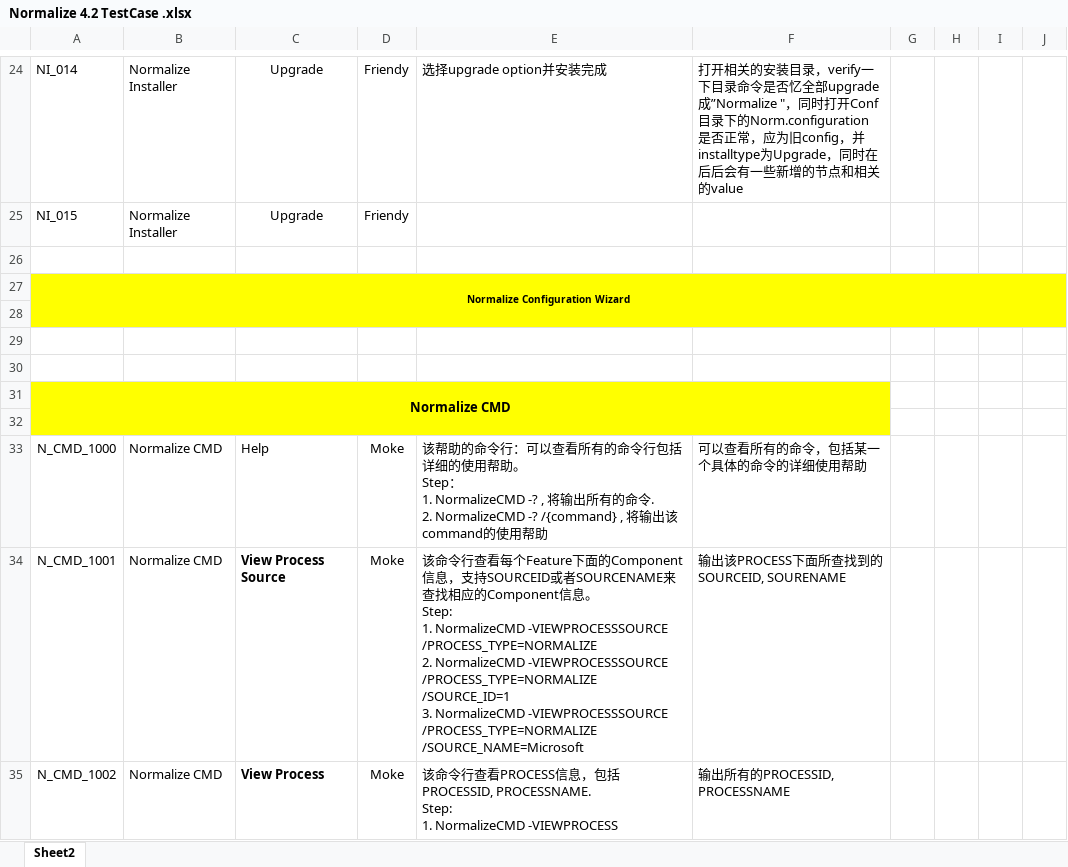
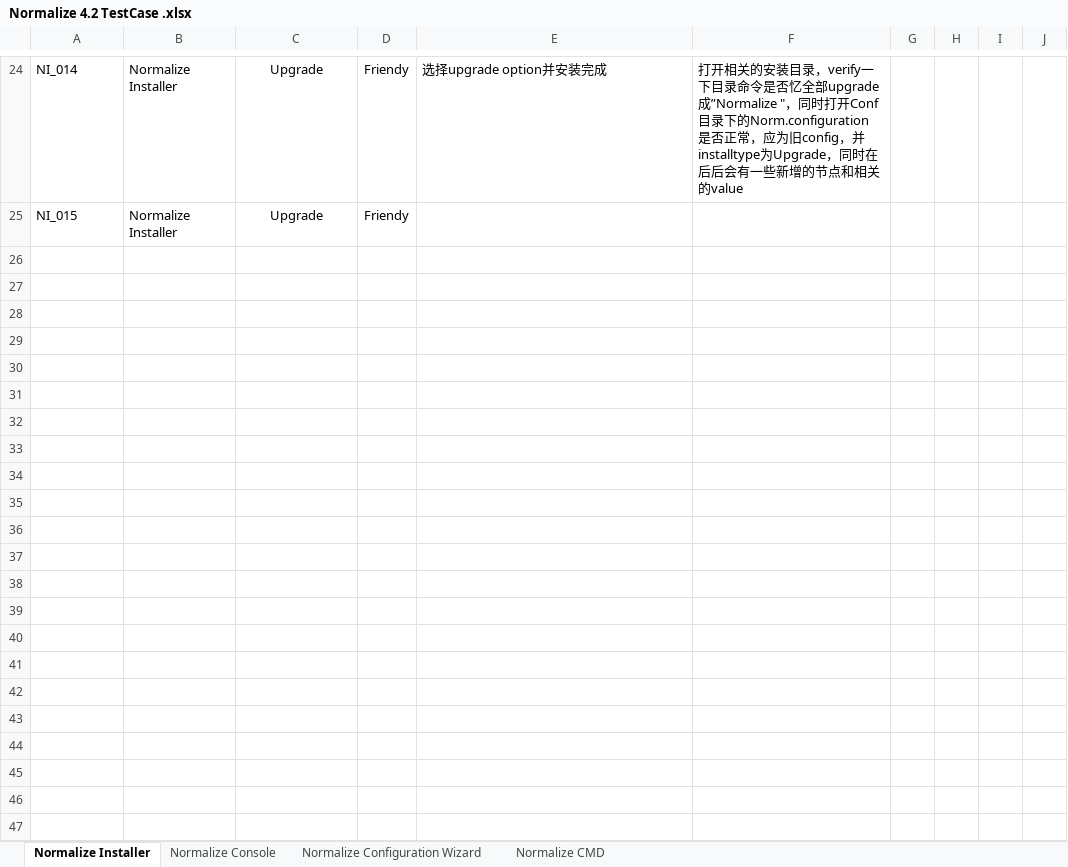
Before and after one commit to bdnacn/Normalize_test, an Excel workbook: Normalize 4.2 TestCase .xlsx, sheet Normalize Installer, drawn as a sheet; only a part is shown, gaps mark what is left out; values as stored, in another font and other column widths than the file's, no borders; charts and pictures not drawn; ↵ is a line break in a cell; the diff covers the shown part only; the diff names each change by its address in the sheet, - before the commit and + after, or states it on an @@ line.

Commit message:
整合Configuration Wizard的test case
整合Configuration Wizard的test case, 每一个component一个sheet.

```diff
--- a/Normalize 4.2 TestCase .xlsx (sheet Normalize Installer)
+++ b/Normalize 4.2 TestCase .xlsx (sheet Normalize Installer)
-sheet tab: Sheet2
+sheet tab: Normalize Installer
+sheet tab: Normalize Console
+sheet tab: Normalize Configuration Wizard
+sheet tab: Normalize CMD
-row 26: (empty)
-row 27: Normalize Configuration Wizard
-row 28: (empty)
-row 29: (empty)
-row 30: (empty)
-row 31: Normalize CMD
-row 32: (empty)
-row 33: N_CMD_1000 | Normalize CMD | Help | Moke | 该帮助的命令行：可以查看所有的命令行包括详细的使用帮助。 ↵ Step： ↵ 1. NormalizeCMD -? , 将输出所有的命令. ↵ 2. NormalizeCMD -? /{command} , 将输出该command的使用帮助 | 可以查看所有的命令，包括某一个具体的命令的详细使用帮助
-row 34: N_CMD_1001 | Normalize CMD | View Process Source | Moke | 该命令行查看每个Feature下面的Component信息，支持SOURCEID或者SOURCENAME来查找相应的Component信息。 ↵ Step: ↵ 1. NormalizeCMD -VIEWPROCESSSOURCE /PROCESS_TYPE=NORMALIZE ↵ 2. NormalizeCMD -VIEWPROCESSSOURCE /PROCESS_TYPE=NORMALIZE /SOURCE_ID=1 ↵ 3. NormalizeCMD -VIEWPROCESSSOURCE /PROCESS_TYPE=NORMALIZE /SOURCE_NAME=Microsoft | 输出该PROCESS下面所查找到的SOURCEID, SOURENAME
-row 35: N_CMD_1002 | Normalize CMD | View Process | Moke | 该命令行查看PROCESS信息，包括PROCESSID, PROCESSNAME. ↵ Step: ↵ 1. NormalizeCMD -VIEWPROCESS | 输出所有的PROCESSID, PROCESSNAME
```
Also changed, not shown: 173 removed rows, cell formats and merged cells elsewhere in this sheet, charts or pictures.
